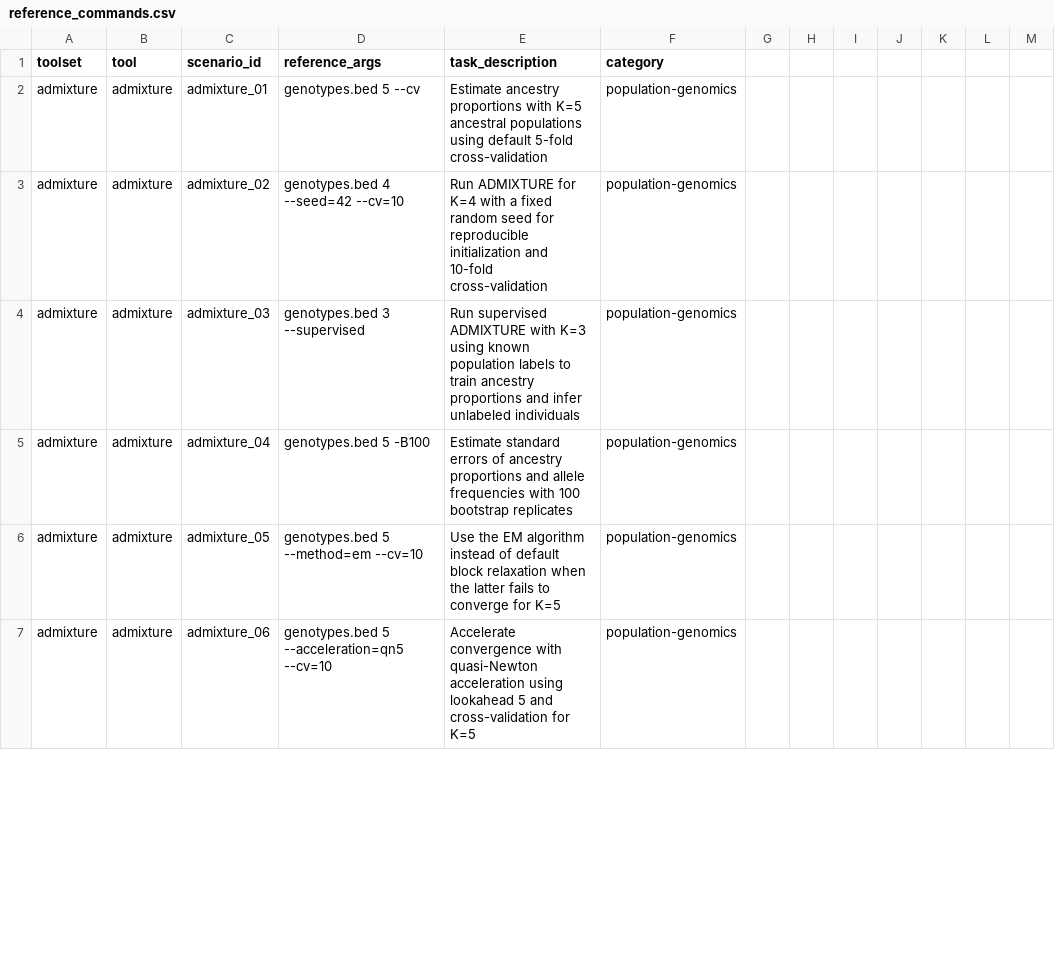
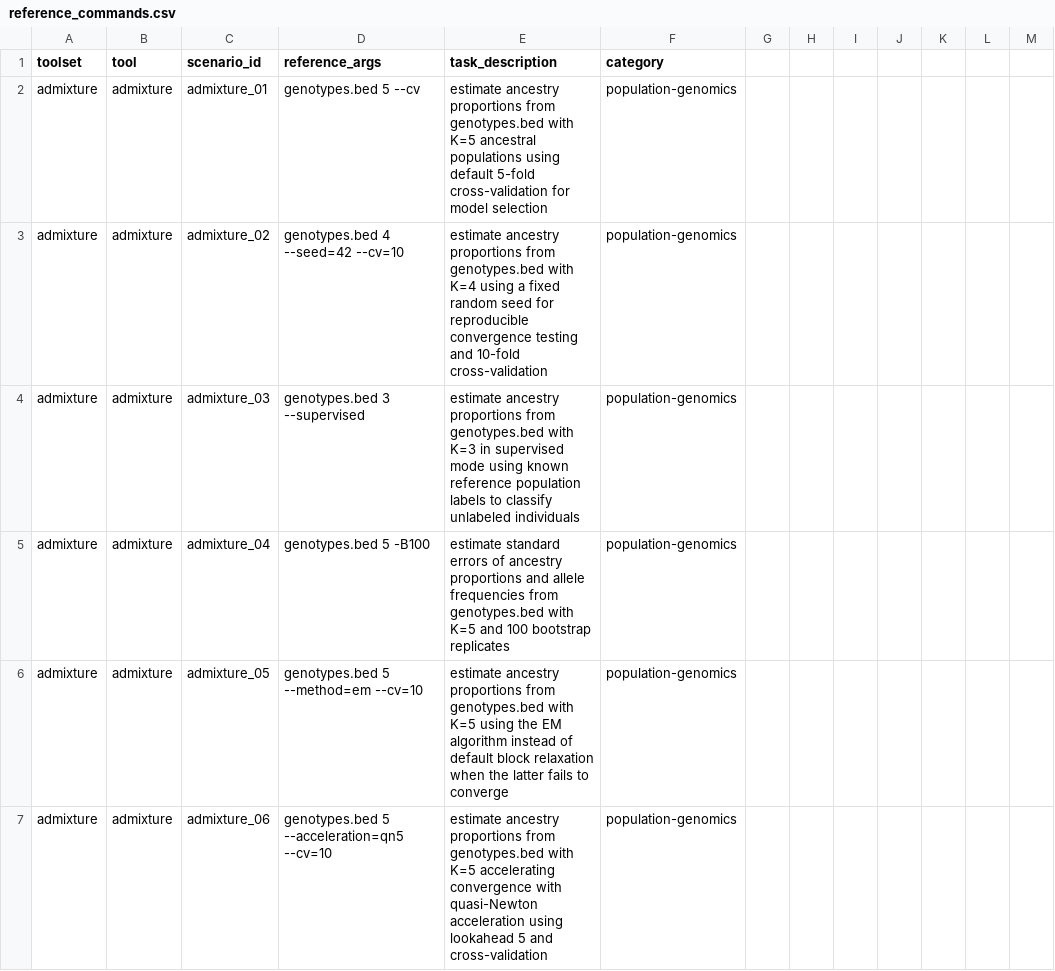
Before and after one commit to Traitome/oxo-call, a CSV file: docs/bench/reference_commands.csv, drawn as a sheet; only a part is shown; the diff covers the shown part only.

```diff
--- a/docs/bench/reference_commands.csv
+++ b/docs/bench/reference_commands.csv
@@ -1,7 +1,7 @@
 toolset,tool,scenario_id,reference_args,task_description,category
-admixture,admixture,admixture_01,genotypes.bed 5 --cv,Estimate ancestry proportions with K=5 ancestral populations using default 5-fold cross-validation,population-genomics
-admixture,admixture,admixture_02,genotypes.bed 4 --seed=42 --cv=10,Run ADMIXTURE for K=4 with a fixed random seed for reproducible initialization and 10-fold cross-validation,population-genomics
-admixture,admixture,admixture_03,genotypes.bed 3 --supervised,Run supervised ADMIXTURE with K=3 using known population labels to train ancestry proportions and infer unlabeled individuals,population-genomics
-admixture,admixture,admixture_04,genotypes.bed 5 -B100,Estimate standard errors of ancestry proportions and allele frequencies with 100 bootstrap replicates,population-genomics
-admixture,admixture,admixture_05,genotypes.bed 5 --method=em --cv=10,Use the EM algorithm instead of default block relaxation when the latter fails to converge for K=5,population-genomics
-admixture,admixture,admixture_06,genotypes.bed 5 --acceleration=qn5 --cv=10,Accelerate convergence with quasi-Newton acceleration using lookahead 5 and cross-validation for K=5,population-genomics
+admixture,admixture,admixture_01,genotypes.bed 5 --cv,estimate ancestry proportions from genotypes.bed with K=5 ancestral populations using default 5-fold cross-validation for model selection,population-genomics
+admixture,admixture,admixture_02,genotypes.bed 4 --seed=42 --cv=10,estimate ancestry proportions from genotypes.bed with K=4 using a fixed random seed for reproducible convergence testing and 10-fold cross-validation,population-genomics
+admixture,admixture,admixture_03,genotypes.bed 3 --supervised,estimate ancestry proportions from genotypes.bed with K=3 in supervised mode using known reference population labels to classify unlabeled individuals,population-genomics
+admixture,admixture,admixture_04,genotypes.bed 5 -B100,estimate standard errors of ancestry proportions and allele frequencies from genotypes.bed with K=5 and 100 bootstrap replicates,population-genomics
+admixture,admixture,admixture_05,genotypes.bed 5 --method=em --cv=10,estimate ancestry proportions from genotypes.bed with K=5 using the EM algorithm instead of default block relaxation when the latter fails to converge,population-genomics
+admixture,admixture,admixture_06,genotypes.bed 5 --acceleration=qn5 --cv=10,estimate ancestry proportions from genotypes.bed with K=5 accelerating convergence with quasi-Newton acceleration using lookahead 5 and cross-validation,population-genomics
```
Also changed, not shown: 7 added rows and 103 edited cells elsewhere in this file, 1 other file.
